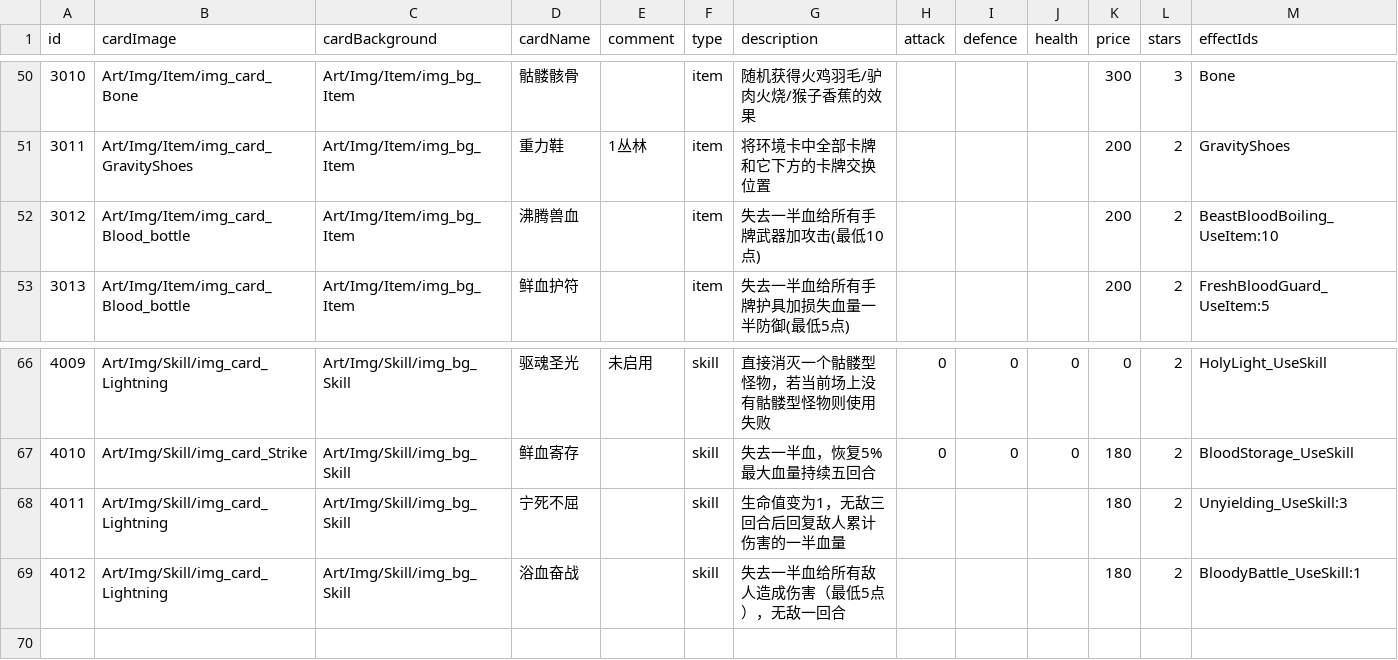
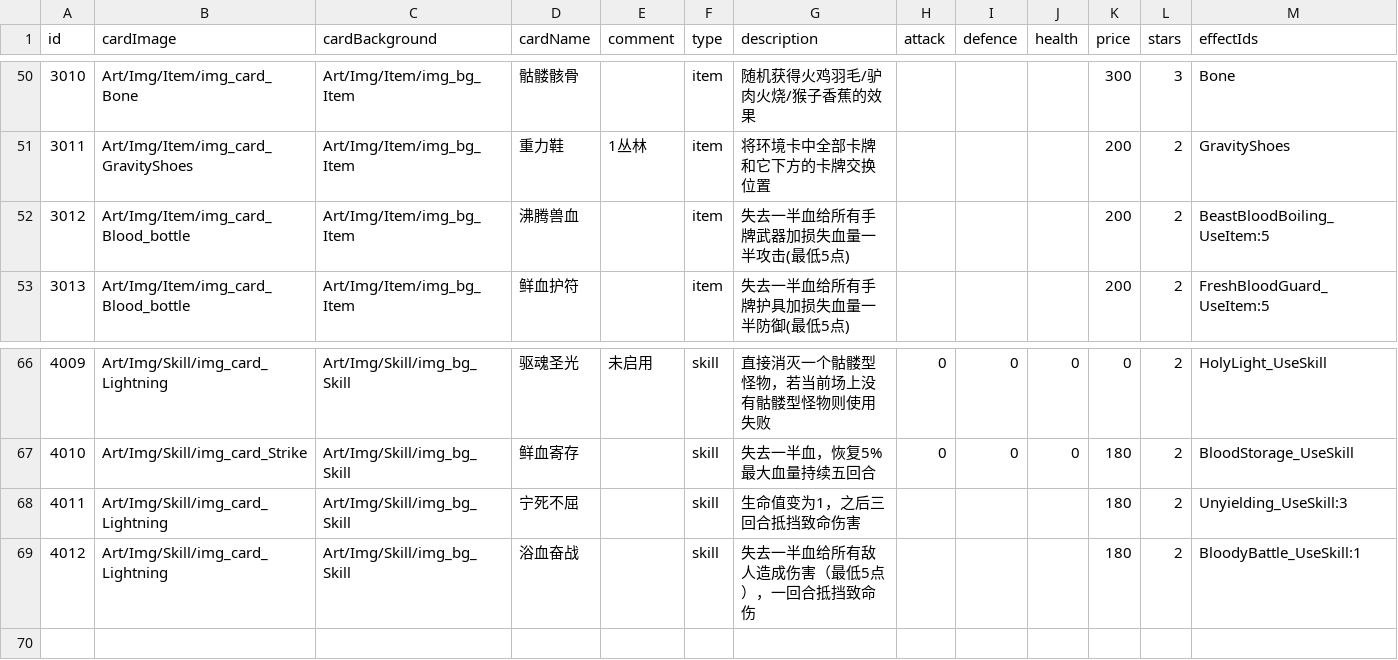
Before and after one commit to Nancobamboo/joeys-nightmare-2, a CSV file: joey2/Assets/Resources/Data/card_info.csv, drawn as a sheet; only a part is shown, gaps mark what is left out.

```diff
--- a/joey2/Assets/Resources/Data/card_info.csv
+++ b/joey2/Assets/Resources/Data/card_info.csv
@@ -51,3 +51,3 @@ id   ,cardImage ,cardBackground,cardName            ,comment,type,description,at
 3011,Art/Img/Item/img_card_GravityShoes,Art/Img/Item/img_bg_Item,重力鞋,1丛林,item   ,将环境卡中全部卡牌和它下方的卡牌交换位置,,,,200,2,GravityShoes,
-3012,Art/Img/Item/img_card_Blood_bottle,Art/Img/Item/img_bg_Item,沸腾兽血,,item   ,失去一半血给所有手牌武器加攻击(最低10点),,,,200,2,BeastBloodBoiling_UseItem:10,
+3012,Art/Img/Item/img_card_Blood_bottle,Art/Img/Item/img_bg_Item,沸腾兽血,,item   ,失去一半血给所有手牌武器加损失血量一半攻击(最低5点),,,,200,2,BeastBloodBoiling_UseItem:5,
 3013,Art/Img/Item/img_card_Blood_bottle,Art/Img/Item/img_bg_Item,鲜血护符,,item   ,失去一半血给所有手牌护具加损失血量一半防御(最低5点),,,,200,2,FreshBloodGuard_UseItem:5,
@@ -67,4 +67,4 @@ id   ,cardImage ,cardBackground,cardName            ,comment,type,description,at
 4010,Art/Img/Skill/img_card_Strike,Art/Img/Skill/img_bg_Skill,鲜血寄存,,skill     ,失去一半血，恢复5%最大血量持续五回合,0,0,0,180,2,BloodStorage_UseSkill,
-4011,Art/Img/Skill/img_card_Lightning,Art/Img/Skill/img_bg_Skill,宁死不屈,,skill     ,生命值变为1，无敌三回合后回复敌人累计伤害的一半血量,,,,180,2,Unyielding_UseSkill:3,
-4012,Art/Img/Skill/img_card_Lightning,Art/Img/Skill/img_bg_Skill,浴血奋战,,skill     ,失去一半血给所有敌人造成伤害（最低5点），无敌一回合,,,,180,2,BloodyBattle_UseSkill:1,
+4011,Art/Img/Skill/img_card_Lightning,Art/Img/Skill/img_bg_Skill,宁死不屈,,skill     ,生命值变为1，之后三回合抵挡致命伤害,,,,180,2,Unyielding_UseSkill:3,
+4012,Art/Img/Skill/img_card_Lightning,Art/Img/Skill/img_bg_Skill,浴血奋战,,skill     ,失去一半血给所有敌人造成伤害（最低5点），一回合抵挡致命伤,,,,180,2,BloodyBattle_UseSkill:1,
 ,,,,,,,,,,,,,
```
Also changed, not shown: 8 other files.
